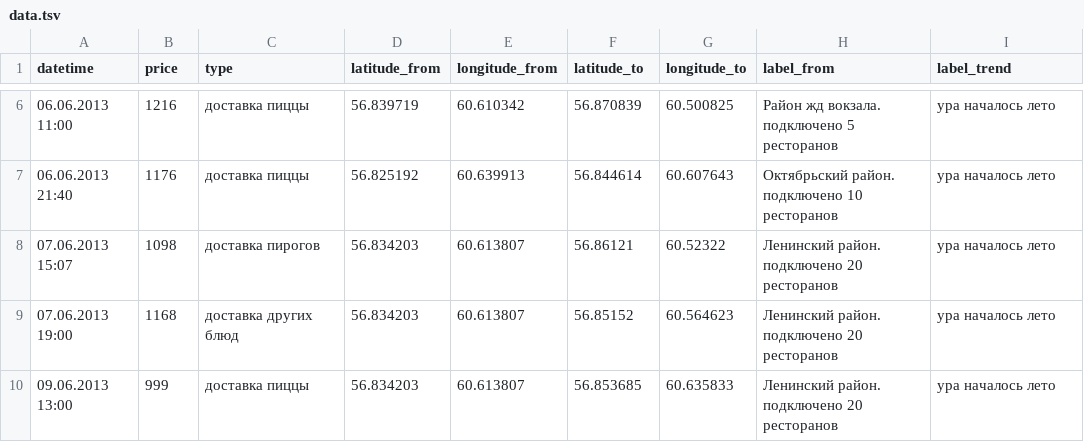
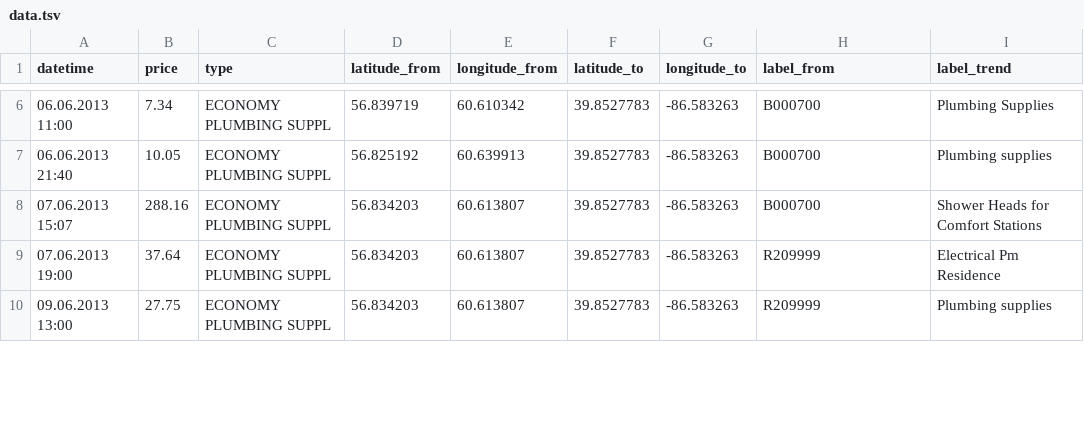
Before and after one commit to artzub/luckylunch, a TSV file: data.tsv, drawn as a sheet; only a part is shown, gaps mark what is left out; the diff covers the shown part only.

```diff
--- a/data.tsv
+++ b/data.tsv
@@ -6,5 +6,5 @@ datetime	price	type	latitude_from	longitude_from	latitude_to	longitude_to	label_
-06.06.2013 11:00	1216	доставка пиццы	56.839719	60.610342	56.870839	60.500825	Район жд вокзала. подключено 5 ресторанов	ура началось лето
-06.06.2013 21:40	1176	доставка пиццы	56.825192	60.639913	56.844614	60.607643	Октябрьский район. подключено 10 ресторанов	ура началось лето
-07.06.2013 15:07	1098	доставка пирогов	56.834203	60.613807	56.86121	60.52322	Ленинский район. подключено 20 ресторанов	ура началось лето
-07.06.2013 19:00	1168	доставка других блюд	56.834203	60.613807	56.85152	60.564623	Ленинский район. подключено 20 ресторанов	ура началось лето
-09.06.2013 13:00	999	доставка пиццы	56.834203	60.613807	56.853685	60.635833	Ленинский район. подключено 20 ресторанов	ура началось лето
+06.06.2013 11:00	7.34	ECONOMY PLUMBING SUPPL    	56.839719	60.610342	39.8527783	-86.583263	B000700	Plumbing Supplies
+06.06.2013 21:40	10.05	ECONOMY PLUMBING SUPPL    	56.825192	60.639913	39.8527783	-86.583263	B000700	Plumbing supplies
+07.06.2013 15:07	288.16	ECONOMY PLUMBING SUPPL    	56.834203	60.613807	39.8527783	-86.583263	B000700	Shower Heads for Comfort Stations
+07.06.2013 19:00	37.64	ECONOMY PLUMBING SUPPL    	56.834203	60.613807	39.8527783	-86.583263	R209999	Electrical Pm Residence
+09.06.2013 13:00	27.75	ECONOMY PLUMBING SUPPL    	56.834203	60.613807	39.8527783	-86.583263	R209999	Plumbing supplies
```
Also changed, not shown: 146 edited cells elsewhere in this file, 1 other file.
